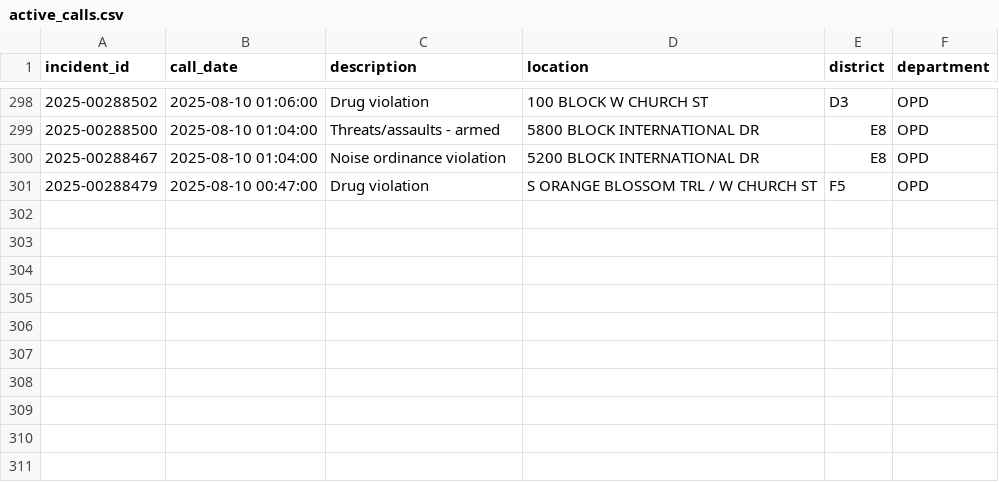
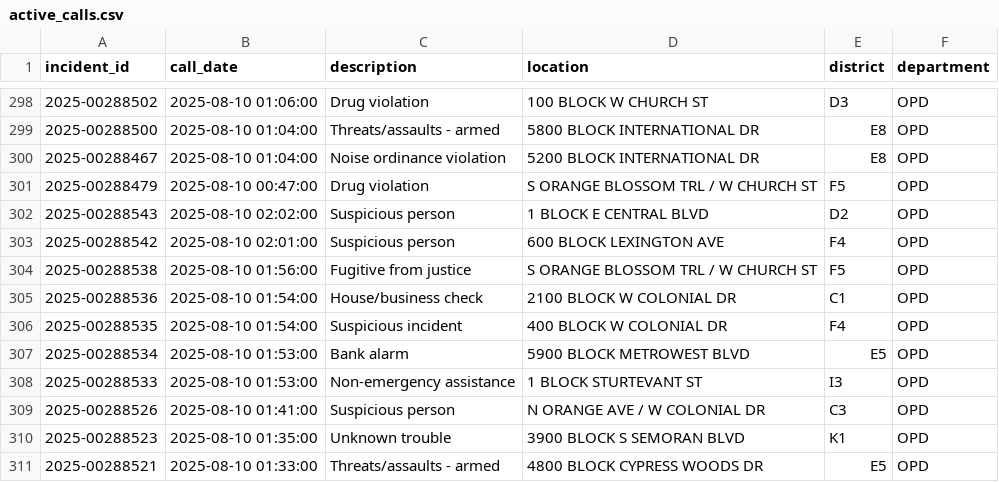
Before and after one commit to mike-lanier/active_calls_actions, a CSV file: data/active_calls.csv, drawn as a sheet; only a part is shown, gaps mark what is left out; the diff names each change by its address in the sheet, - before the commit and + after, or states it on an @@ line.

```diff
--- a/data/active_calls.csv
+++ b/data/active_calls.csv
+row 302: 2025-00288543 | 2025-08-10 02:02:00 | Suspicious person | 1 BLOCK E CENTRAL BLVD | D2 | OPD
+row 303: 2025-00288542 | 2025-08-10 02:01:00 | Suspicious person | 600 BLOCK LEXINGTON AVE | F4 | OPD
+row 304: 2025-00288538 | 2025-08-10 01:56:00 | Fugitive from justice | S ORANGE BLOSSOM TRL / W CHURCH ST | F5 | OPD
+row 305: 2025-00288536 | 2025-08-10 01:54:00 | House/business check | 2100 BLOCK W COLONIAL DR | C1 | OPD
+row 306: 2025-00288535 | 2025-08-10 01:54:00 | Suspicious incident | 400 BLOCK W COLONIAL DR | F4 | OPD
+row 307: 2025-00288534 | 2025-08-10 01:53:00 | Bank alarm | 5900 BLOCK METROWEST BLVD | E5 | OPD
+row 308: 2025-00288533 | 2025-08-10 01:53:00 | Non-emergency assistance | 1 BLOCK STURTEVANT ST | I3 | OPD
+row 309: 2025-00288526 | 2025-08-10 01:41:00 | Suspicious person | N ORANGE AVE / W COLONIAL DR | C3 | OPD
+row 310: 2025-00288523 | 2025-08-10 01:35:00 | Unknown trouble | 3900 BLOCK S SEMORAN BLVD | K1 | OPD
+row 311: 2025-00288521 | 2025-08-10 01:33:00 | Threats/assaults - armed | 4800 BLOCK CYPRESS WOODS DR | E5 | OPD
```
